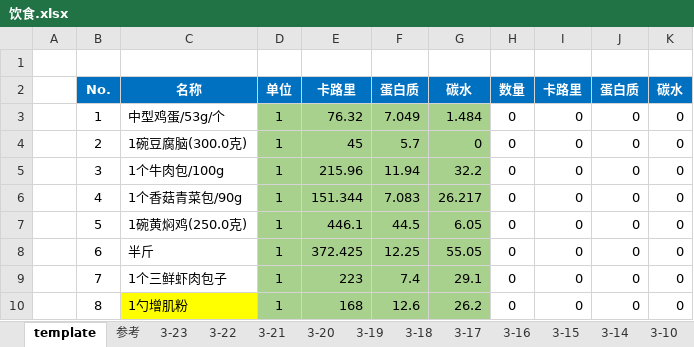
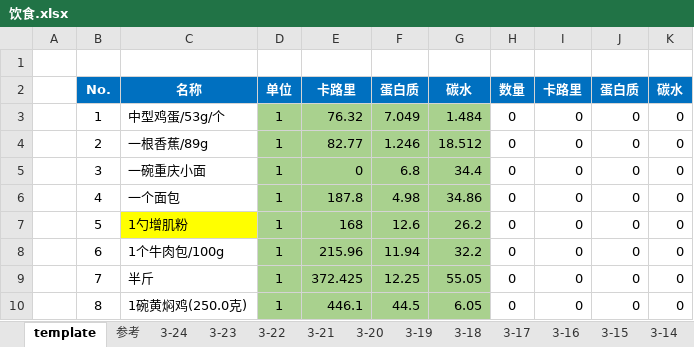
Before and after one commit to shadowlaser/fitness, an Excel workbook: log/饮食.xlsx, sheet template, drawn as a sheet; only a part is shown; values as stored, in another font and other column widths than the file's, no borders; the diff covers the shown part only; the diff names each change by its address in the sheet, - before the commit and + after, or states it on an @@ line.

```diff
--- a/log/饮食.xlsx (sheet template)
+++ b/log/饮食.xlsx (sheet template)
+sheet tab: 3-24
-C4: 1碗豆腐脑(300.0克)
+C4: 一根香蕉/89g
-E4: 45
+E4: 82.77
-F4: 5.7
+F4: 1.246
-G4: 0
+G4: 18.512
-C5: 1个牛肉包/100g
+C5: 一碗重庆小面
-E5: 215.96
+E5: 0
-F5: 11.94
+F5: 6.8
-G5: 32.2
+G5: 34.4
-C6: 1个香菇青菜包/90g
+C6: 一个面包
-E6: 151.344
+E6: 187.8
-F6: 7.083
+F6: 4.98
-G6: 26.217
+G6: 34.86
-C7: 1碗黄焖鸡(250.0克)
+C7: 1勺增肌粉
-C7 fill: none
+C7 fill: #FFFF00
-E7: 446.1
+E7: 168
-F7: 44.5
+F7: 12.6
-G7: 6.05
+G7: 26.2
-C8: 半斤
+C8: 1个牛肉包/100g
-E8: 372.425
+E8: 215.96
-F8: 12.25
+F8: 11.94
-G8: 55.05
+G8: 32.2
-C9: 1个三鲜虾肉包子
+C9: 半斤
-E9: 223
+E9: 372.425
-F9: 7.4
+F9: 12.25
-G9: 29.1
+G9: 55.05
-C10: 1勺增肌粉
+C10: 1碗黄焖鸡(250.0克)
-C10 fill: #FFFF00
+C10 fill: none
-E10: 168
+E10: 446.1
-F10: 12.6
+F10: 44.5
-G10: 26.2
+G10: 6.05
```
Also changed, not shown: 40 edited cells elsewhere in this sheet, 1 other file.
